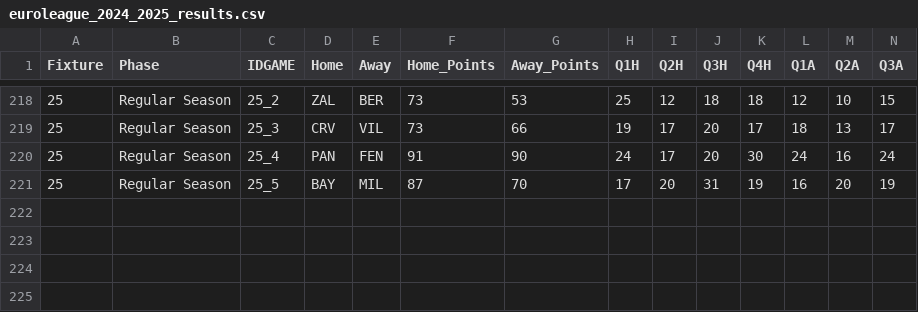
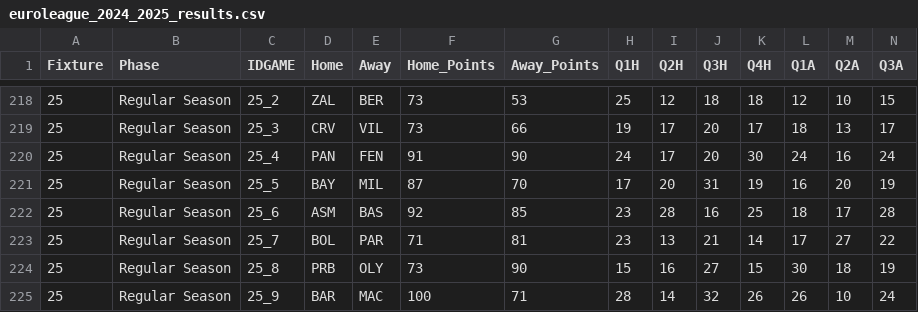
Before and after one commit to sotiristiga/euroleague, a CSV file: euroleague_2024_2025_results.csv, drawn as a sheet; only a part is shown, gaps mark what is left out; rows hold the shown columns only; the diff names each change by its address in the sheet, - before the commit and + after, or states it on an @@ line.

```diff
--- a/euroleague_2024_2025_results.csv
+++ b/euroleague_2024_2025_results.csv
+row 222: 25 | Regular Season | 25_6 | ASM | BAS | 92 | 85 | 23 | 28 | 16 | 25 | 18 | 17 | 28
+row 223: 25 | Regular Season | 25_7 | BOL | PAR | 71 | 81 | 23 | 13 | 21 | 14 | 17 | 27 | 22
+row 224: 25 | Regular Season | 25_8 | PRB | OLY | 73 | 90 | 15 | 16 | 27 | 15 | 30 | 18 | 19
+row 225: 25 | Regular Season | 25_9 | BAR | MAC | 100 | 71 | 28 | 14 | 32 | 26 | 26 | 10 | 24
```
Also changed, not shown: 1 other file.
